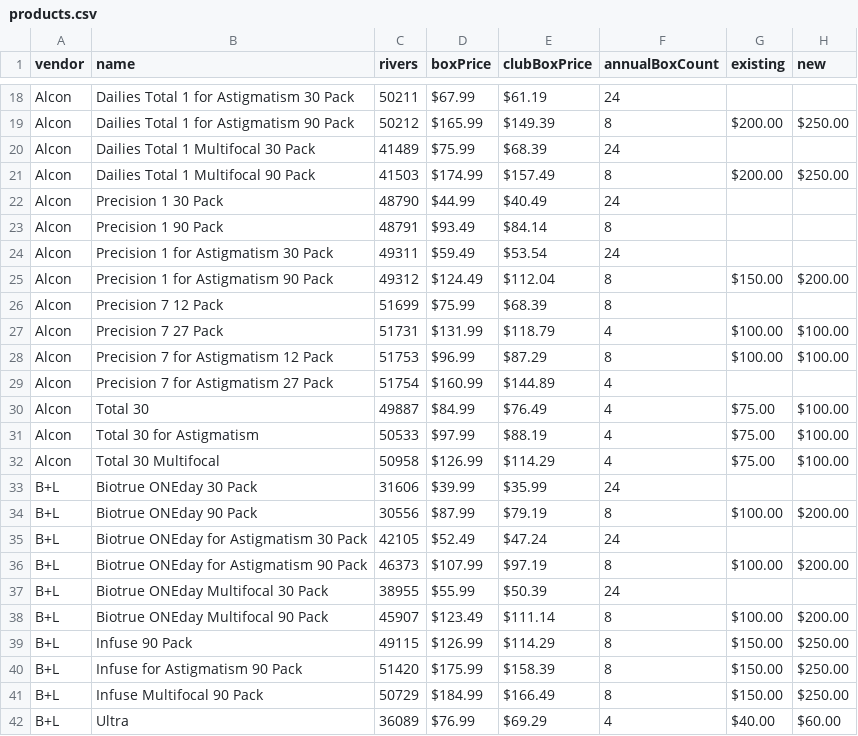
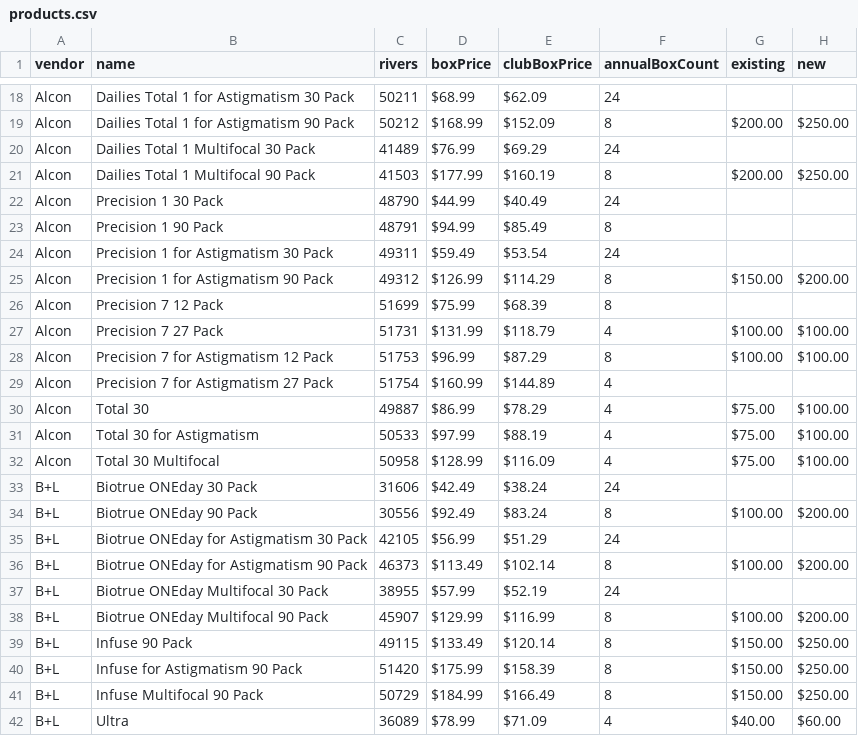
Before and after one commit to wwhittle/cl-estimator, a CSV file: products.csv, drawn as a sheet; only a part is shown, gaps mark what is left out; the diff covers the shown part only; the diff names each change by its address in the sheet, - before the commit and + after, or states it on an @@ line.

```diff
--- a/products.csv
+++ b/products.csv
-D18 (boxPrice): $67.99
+D18 (boxPrice): $68.99
-E18 (clubBoxPrice): $61.19
+E18 (clubBoxPrice): $62.09
-D19 (boxPrice): $165.99
+D19 (boxPrice): $168.99
-E19 (clubBoxPrice): $149.39
+E19 (clubBoxPrice): $152.09
-D20 (boxPrice): $75.99
+D20 (boxPrice): $76.99
-E20 (clubBoxPrice): $68.39
+E20 (clubBoxPrice): $69.29
-D21 (boxPrice): $174.99
+D21 (boxPrice): $177.99
-E21 (clubBoxPrice): $157.49
+E21 (clubBoxPrice): $160.19
-D23 (boxPrice): $93.49
+D23 (boxPrice): $94.99
-E23 (clubBoxPrice): $84.14
+E23 (clubBoxPrice): $85.49
-D25 (boxPrice): $124.49
+D25 (boxPrice): $126.99
-E25 (clubBoxPrice): $112.04
+E25 (clubBoxPrice): $114.29
-D30 (boxPrice): $84.99
+D30 (boxPrice): $86.99
-E30 (clubBoxPrice): $76.49
+E30 (clubBoxPrice): $78.29
-D32 (boxPrice): $126.99
+D32 (boxPrice): $128.99
-E32 (clubBoxPrice): $114.29
+E32 (clubBoxPrice): $116.09
-D33 (boxPrice): $39.99
+D33 (boxPrice): $42.49
-E33 (clubBoxPrice): $35.99
+E33 (clubBoxPrice): $38.24
-D34 (boxPrice): $87.99
+D34 (boxPrice): $92.49
-E34 (clubBoxPrice): $79.19
+E34 (clubBoxPrice): $83.24
-D35 (boxPrice): $52.49
+D35 (boxPrice): $56.99
-E35 (clubBoxPrice): $47.24
+E35 (clubBoxPrice): $51.29
-D36 (boxPrice): $107.99
+D36 (boxPrice): $113.49
-E36 (clubBoxPrice): $97.19
+E36 (clubBoxPrice): $102.14
-D37 (boxPrice): $55.99
+D37 (boxPrice): $57.99
-E37 (clubBoxPrice): $50.39
+E37 (clubBoxPrice): $52.19
-D38 (boxPrice): $123.49
+D38 (boxPrice): $129.99
-E38 (clubBoxPrice): $111.14
+E38 (clubBoxPrice): $116.99
-D39 (boxPrice): $126.99
+D39 (boxPrice): $133.49
-E39 (clubBoxPrice): $114.29
+E39 (clubBoxPrice): $120.14
-D42 (boxPrice): $76.99
+D42 (boxPrice): $78.99
-E42 (clubBoxPrice): $69.29
+E42 (clubBoxPrice): $71.09
```
Also changed, not shown: 90 edited cells elsewhere in this file.
